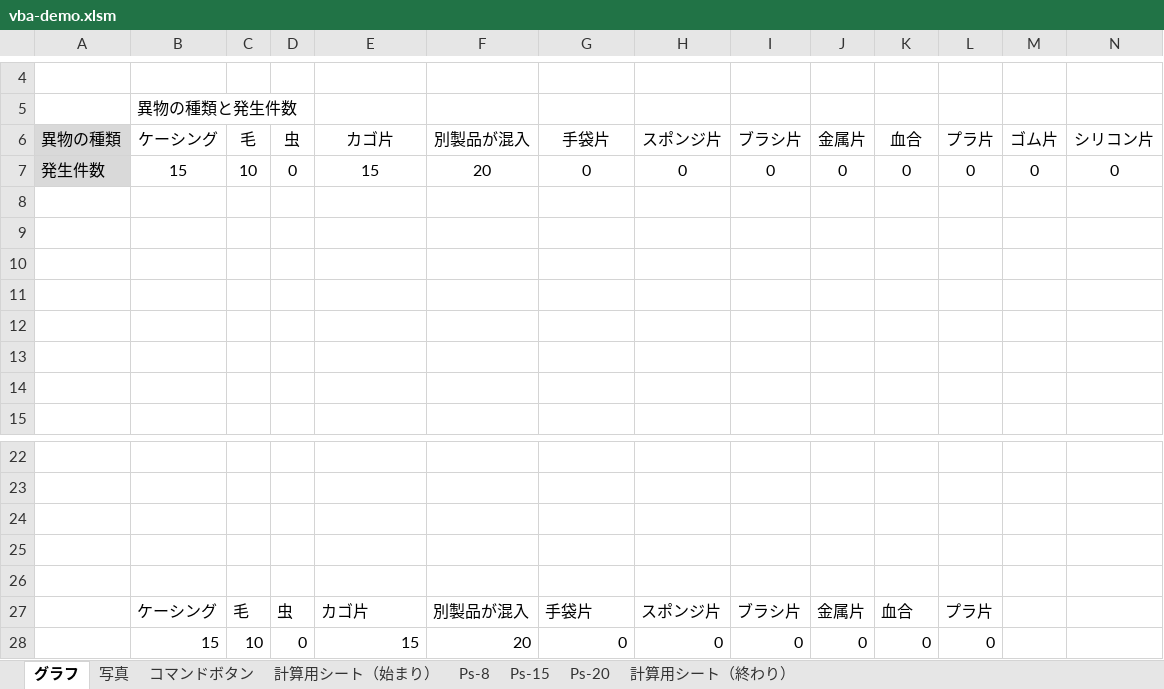
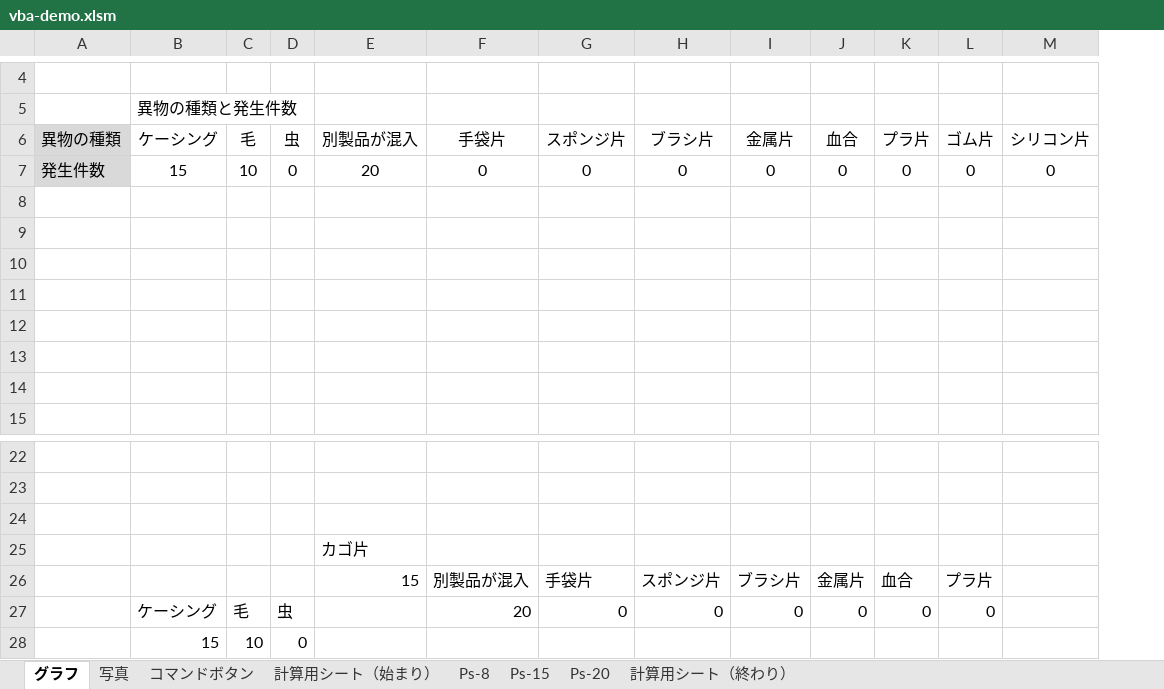
Before and after one commit to misawa-shota/vba-windows, an Excel workbook: vba-demo.xlsm, sheet グラフ, drawn as a sheet; only a part is shown, gaps mark what is left out; values as stored, in another font and other column widths than the file's, no borders; charts and pictures not drawn; removed rows and columns are numbered as before the commit, all else as after; rows hold the shown columns only; the diff names each change by its address in the sheet, - before the commit and + after, or states it on an @@ line.

```diff
--- a/vba-demo.xlsm (sheet グラフ)
+++ b/vba-demo.xlsm (sheet グラフ)
-column L (プラ片), row 7: 0; rows 27-28: プラ片 | 0
-E6: カゴ片
+E6: 別製品が混入
-F6: 別製品が混入
+F6: 手袋片
-G6: 手袋片
+G6: スポンジ片
-H6: スポンジ片
+H6: ブラシ片
-I6: ブラシ片
+I6: 金属片
-J6: 金属片
+J6: 血合
-K6: 血合
+K6: プラ片
-E7 (別製品が混入): 15
+E7 (別製品が混入): 20
-F7 (手袋片): 20
+F7 (手袋片): 0
-E25 (別製品が混入): (empty)
+E25 (別製品が混入): カゴ片
-row 26: (empty)
-B26 (ケーシング): ケーシング
+B26 (ケーシング): (empty)
-C26 (毛): 毛
+C26 (毛): (empty)
-D26 (虫): 虫
+D26 (虫): (empty)
-E26 (別製品が混入): カゴ片
+E26 (別製品が混入): 15
-L26 (ゴム片): (empty)
+L26 (ゴム片): プラ片
-B27 (ケーシング): 15
+B27 (ケーシング): ケーシング
-C27 (毛): 10
+C27 (毛): 毛
-D27 (虫): 0
+D27 (虫): 虫
-E27 (別製品が混入): 15
+E27 (別製品が混入): (empty)
-L27 (ゴム片): (empty)
+L27 (ゴム片): 0
+row 28:  | 15 | 10 | 0
```
Also changed, not shown: formulas that keep their value, charts or pictures, 2 other files.
